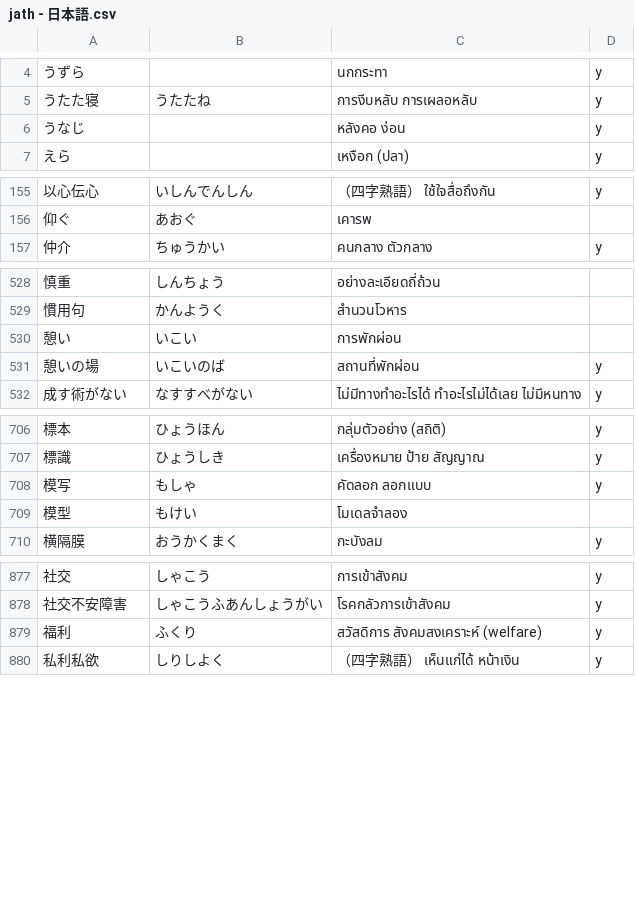
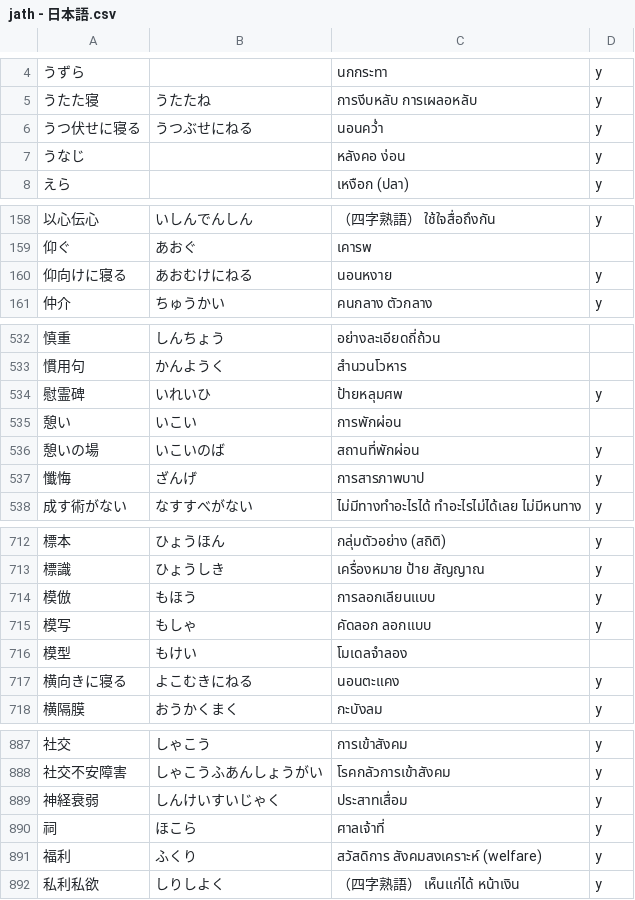
Before and after one commit to ponlawat-w/anki-collection, a CSV file: jath - 日本語.csv, drawn as a sheet; only a part is shown, gaps mark what is left out; the diff covers the shown part only.

```diff
--- a/jath - 日本語.csv
+++ b/jath - 日本語.csv
@@ -5,2 +5,3 @@
 うたた寝,うたたね,การงีบหลับ การเผลอหลับ,y
+うつ伏せに寝る,うつぶせにねる,นอนคว่ำ,y
 うなじ,,หลังคอ ง่อน,y
@@ -156,2 +159,3 @@
 仰ぐ,あおぐ,เคารพ,
+仰向けに寝る,あおむけにねる,นอนหงาย,y
 仲介,ちゅうかい,คนกลาง ตัวกลาง,y
@@ -529,4 +533,6 @@
 慣用句,かんようく,สำนวนโวหาร,
+慰霊碑,いれいひ,ป้ายหลุมศพ,y
 憩い,いこい,การพักผ่อน,
 憩いの場,いこいのば,สถานที่พักผ่อน,y
+懺悔,ざんげ,การสารภาพบาป,y
 成す術がない,なすすべがない,ไม่มีทางทำอะไรได้ ทำอะไรไม่ได้เลย ไม่มีหนทาง,y
@@ -707,4 +713,6 @@
 標識,ひょうしき,เครื่องหมาย ป้าย สัญญาณ,y
+模倣,もほう,การลอกเลียนแบบ,y
 模写,もしゃ,คัดลอก ลอกแบบ,y
 模型,もけい,โมเดลจำลอง,
+横向きに寝る,よこむきにねる,นอนตะแคง,y
 横隔膜,おうかくまく,กะบังลม,y
@@ -878,2 +888,4 @@
 社交不安障害,しゃこうふあんしょうがい,โรคกลัวการเข้าสังคม,y
+神経衰弱,しんけいすいじゃく,ประสาทเสื่อม,y
+祠,ほこら,ศาลเจ้าที่,y
 福利,ふくり,สวัสดิการ สังคมสงเคราะห์ (welfare),y
```
Also changed, not shown: 7 added rows and 3 edited cells elsewhere in this file, desz - Deutsch (Satz).csv, esth - Español.csv, 15 other files.
